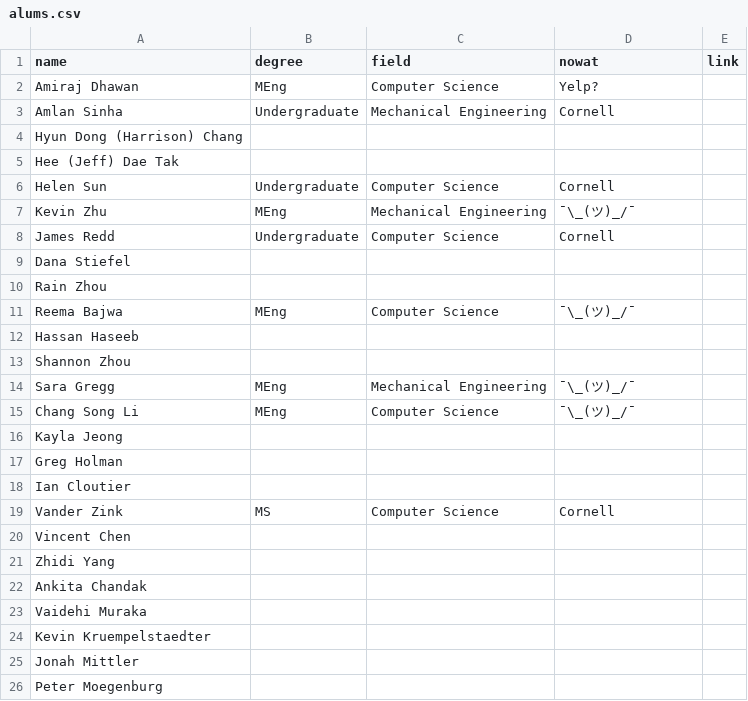
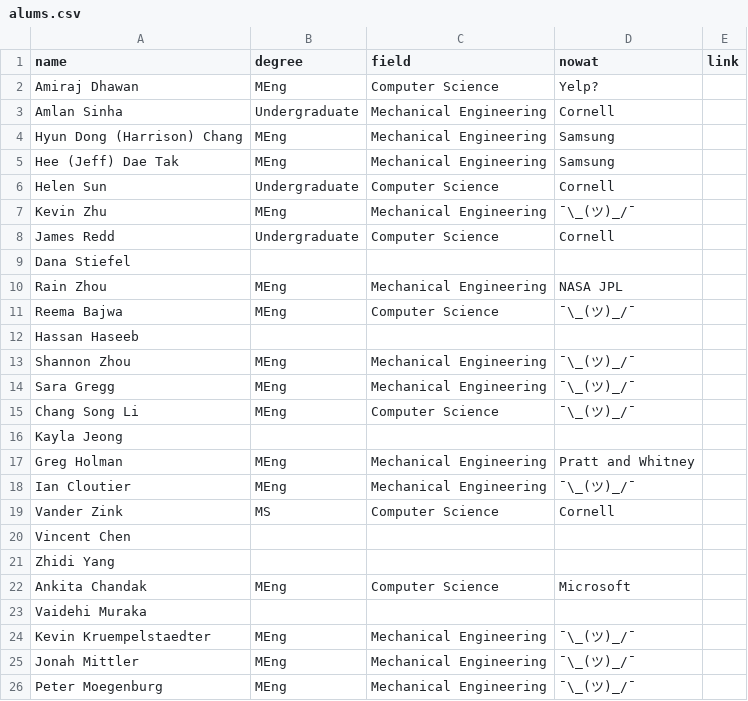
Before and after one commit to hrc2/hrc2.github.io, a CSV file: _data/alums.csv, drawn as a sheet.

Commit message:
Update alums.csv

```diff
--- a/_data/alums.csv
+++ b/_data/alums.csv
@@ -3,4 +3,4 @@ Amiraj Dhawan,MEng,Computer Science,Yelp?,
 Amlan Sinha,Undergraduate,Mechanical Engineering,Cornell,
-Hyun Dong (Harrison) Chang,,,,
-Hee (Jeff) Dae Tak,,,,
+Hyun Dong (Harrison) Chang,MEng,Mechanical Engineering,Samsung,
+Hee (Jeff) Dae Tak,MEng,Mechanical Engineering,Samsung,
 Helen Sun,Undergraduate,Computer Science,Cornell,
@@ -9,6 +9,6 @@ James Redd,Undergraduate,Computer Science,Cornell,
 Dana Stiefel,,,,
-Rain Zhou,,,,
+Rain Zhou,MEng,Mechanical Engineering,NASA JPL,
 Reema Bajwa,MEng,Computer Science,¯\_(ツ)_/¯,
 Hassan Haseeb,,,,
-Shannon Zhou,,,,
+Shannon Zhou,MEng,Mechanical Engineering,¯\_(ツ)_/¯,
 Sara Gregg,MEng,Mechanical Engineering,¯\_(ツ)_/¯,
@@ -16,4 +16,4 @@ Chang Song Li,MEng,Computer Science,¯\_(ツ)_/¯,
 Kayla Jeong,,,,
-Greg Holman,,,,
-Ian Cloutier,,,,
+Greg Holman,MEng,Mechanical Engineering,Pratt and Whitney,
+Ian Cloutier,MEng,Mechanical Engineering,¯\_(ツ)_/¯,
 Vander Zink,MS,Computer Science,Cornell ,
@@ -21,6 +21,6 @@ Vincent Chen,,,,
 Zhidi Yang,,,,
-Ankita Chandak,,,,
+Ankita Chandak,MEng,Computer Science,Microsoft,
 Vaidehi Muraka,,,,
-Kevin Kruempelstaedter,,,,
-Jonah Mittler,,,,
-Peter Moegenburg,,,,
+Kevin Kruempelstaedter,MEng,Mechanical Engineering,¯\_(ツ)_/¯,
+Jonah Mittler,MEng,Mechanical Engineering,¯\_(ツ)_/¯,
+Peter Moegenburg,MEng,Mechanical Engineering,¯\_(ツ)_/¯,
```
